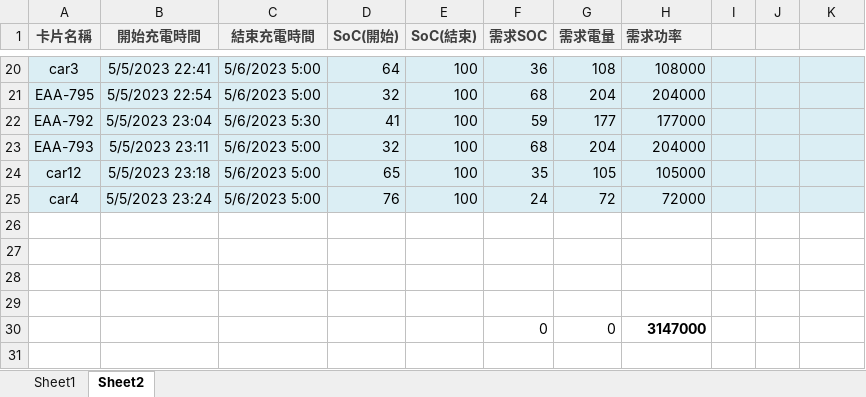
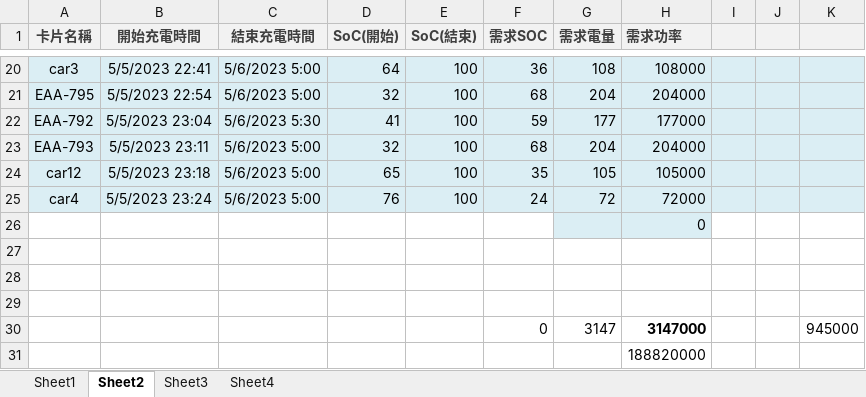
Before and after one commit to Yu-toby/EMS, an Excel workbook: 資料生成/生成數據/generated_data.xlsx, sheet Sheet2, drawn as a sheet; only a part is shown, gaps mark what is left out; values as stored, in another font and other column widths than the file's, no borders; removed rows and columns are numbered as before the commit, all else as after; the diff names each change by its address in the sheet, - before the commit and + after, or states it on an @@ line.

```diff
--- a/資料生成/生成數據/generated_data.xlsx (sheet Sheet2)
+++ b/資料生成/生成數據/generated_data.xlsx (sheet Sheet2)
+sheet tab: Sheet3
+sheet tab: Sheet4
+row 26:  |  |  |  |  |  |  | 0
-row 30: (empty)
+row 30:  |  |  |  |  | 0 | 3147 | 3147000 |  |  | 945000
-row 30:  |  |  |  |  | 0 | 0 | 3147000
+row 31:  |  |  |  |  |  |  | 188820000
```
Also changed, not shown: 資料生成/生成數據/original.xlsx, 32 other files.
